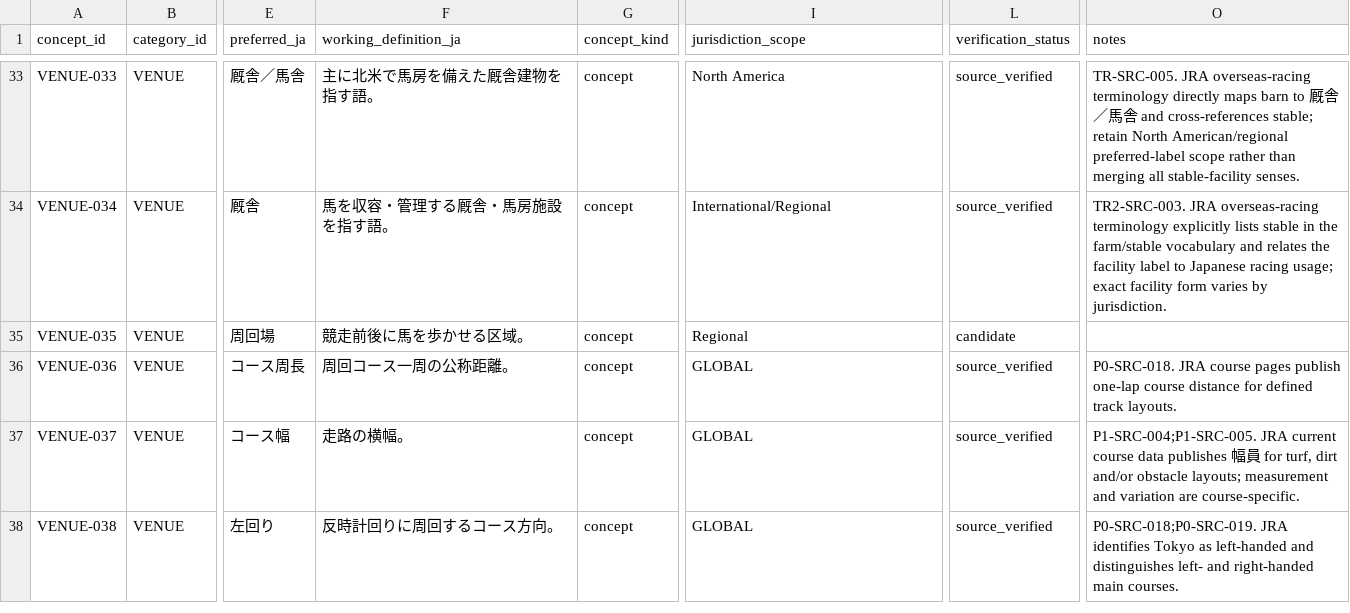
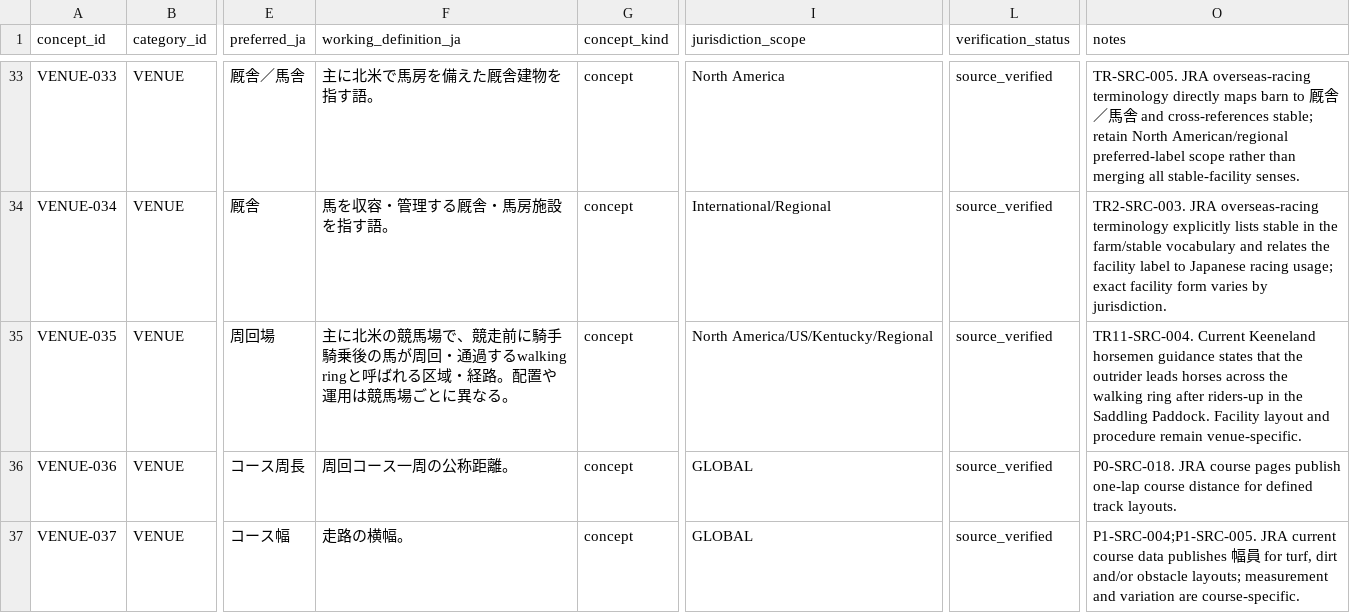
Before and after one commit to badjoke-lab/where-horses-run, a TSV file: data/glossary-master/concepts/07-venue.tsv, drawn as a sheet; only a part is shown, gaps mark what is left out; the shorter side is filled out with more unchanged rows; the diff names each change by its address in the sheet, - before the commit and + after, or states it on an @@ line.

Commit message:
data: verify walking ring terminology

```diff
--- a/data/glossary-master/concepts/07-venue.tsv
+++ b/data/glossary-master/concepts/07-venue.tsv
-F35 (working_definition_ja): 競走前後に馬を歩かせる区域。
+F35 (working_definition_ja): 主に北米の競馬場で、競走前に騎手騎乗後の馬が周回・通過するwalking ringと呼ばれる区域・経路。配置や運用は競馬場ごとに異なる。
-I35 (jurisdiction_scope): Regional
+I35 (jurisdiction_scope): North America/US/Kentucky/Regional
-L35 (verification_status): candidate
+L35 (verification_status): source_verified
-O35 (notes): (empty)
+O35 (notes): TR11-SRC-004. Current Keeneland horsemen guidance states that the outrider leads horses across the walking ring after riders-up in the Saddling Paddock. Facility layout and procedure remain venue-specific.
```
